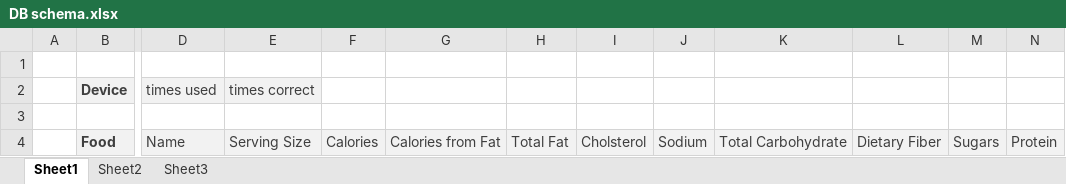
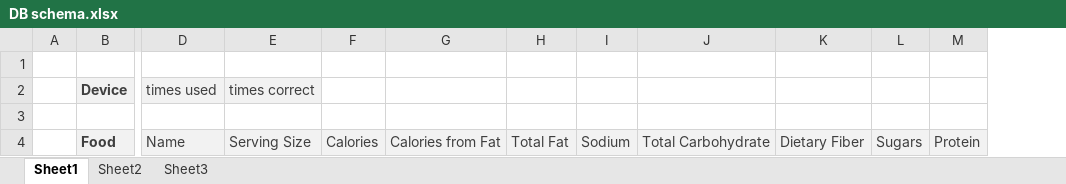
Before and after one commit to petitJAM/Nutrition-App, an Excel workbook: doc/Design Docs/DB schema.xlsx, sheet Sheet1, drawn as a sheet; only a part is shown, gaps mark what is left out; values as stored, in another font and other column widths than the file's, no borders; the diff names each change by its address in the sheet, - before the commit and + after, or states it on an @@ line.

Commit message:
Made a change to the schema and subsequent changes to the server code

```diff
--- a/doc/Design Docs/DB schema.xlsx (sheet Sheet1)
+++ b/doc/Design Docs/DB schema.xlsx (sheet Sheet1)
-column I, row 4: Cholsterol
```
Also changed, not shown: 20 other files.
